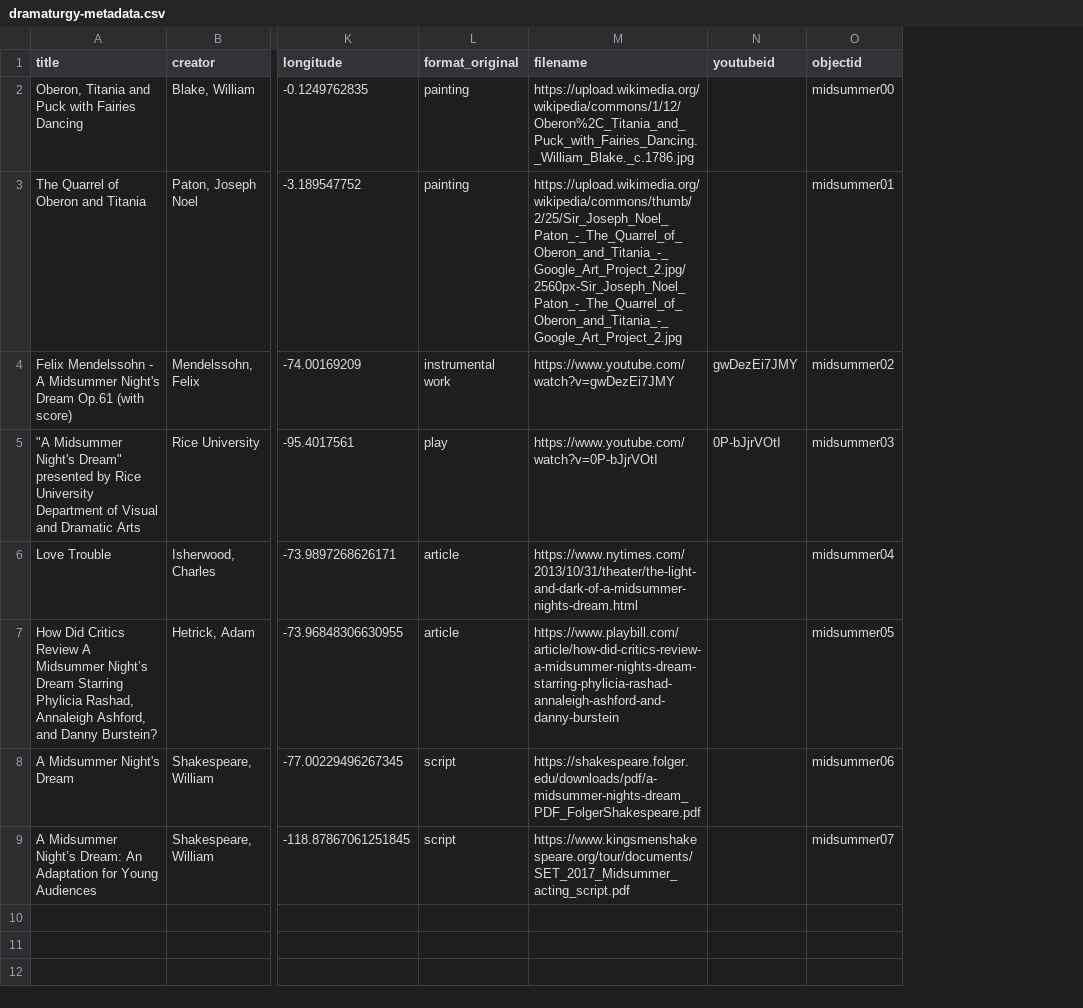
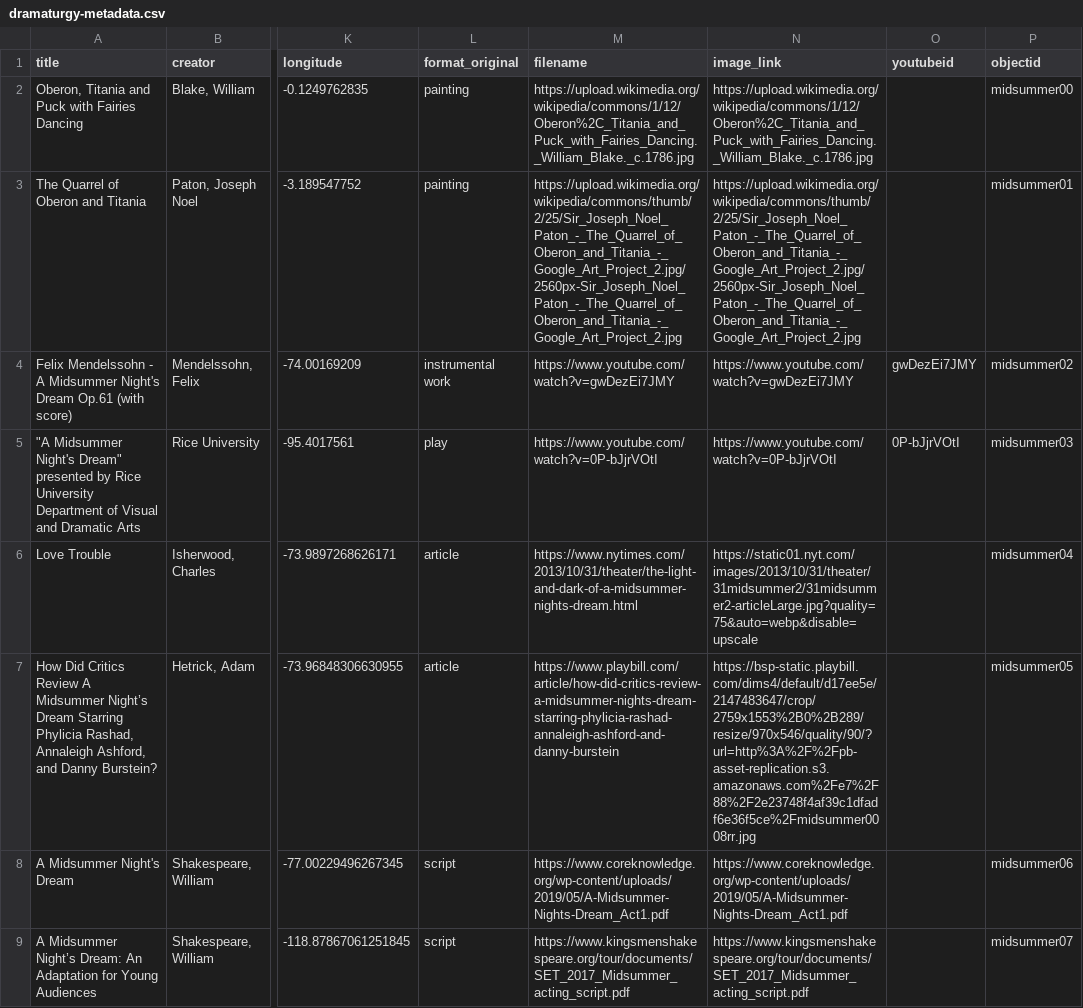
Before and after one commit to thecdil/dramaturgy, a CSV file: _data/dramaturgy-metadata.csv, drawn as a sheet; only a part is shown, gaps mark what is left out; the diff names each change by its address in the sheet, - before the commit and + after, or states it on an @@ line.

Commit message:
index content

```diff
--- a/_data/dramaturgy-metadata.csv
+++ b/_data/dramaturgy-metadata.csv
+column N (image_link), rows 2-9: https://upload.wikimedia.org/wikipedia/commons/1/12/Oberon%2C_Titania_and_Puck_with_Fairies_Dancing._William_Blake._c.1786.jpg | https://upload.wikimedia.org/wikipedia/commons/thumb/2/25/Sir_Joseph_Noel_Paton_-_The_Quarrel_of_Oberon_and_Titania_-_Google_Art_Project_2.jpg/2560px-Sir_Joseph_Noel_Paton_-_The_Quarrel_of_Oberon_and_Titania_-_Google_Art_Project_2.jpg | https://www.youtube.com/watch?v=gwDezEi7JMY | https://www.youtube.com/watch?v=0P-bJjrVOtI | https://static01.nyt.com/images/2013/10/31/theater/31midsummer2/31midsummer2-articleLarge.jpg?quality=75&auto=webp&disable=upscale | https://bsp-static.playbill.com/dims4/default/d17ee5e/2147483647/crop/2759x1553%2B0%2B289/resize/970x546/quality/90/?url=http%3A%2F%2Fpb-asset-replication.s3.amazonaws.com%2Fe7%2F88%2F2e23748f4af39c1dfadf6e36f5ce%2Fmidsummer0008rr.jpg | https://www.coreknowledge.org/wp-content/uploads/2019/05/A-Midsummer-Nights-Dream_Act1.pdf | https://www.kingsmenshakespeare.org/tour/documents/SET_2017_Midsummer_acting_script.pdf
-M8 (filename): https://shakespeare.folger.edu/downloads/pdf/a-midsummer-nights-dream_PDF_FolgerShakespeare.pdf
+M8 (filename): https://www.coreknowledge.org/wp-content/uploads/2019/05/A-Midsummer-Nights-Dream_Act1.pdf
```
Also changed, not shown: 4 other files.
